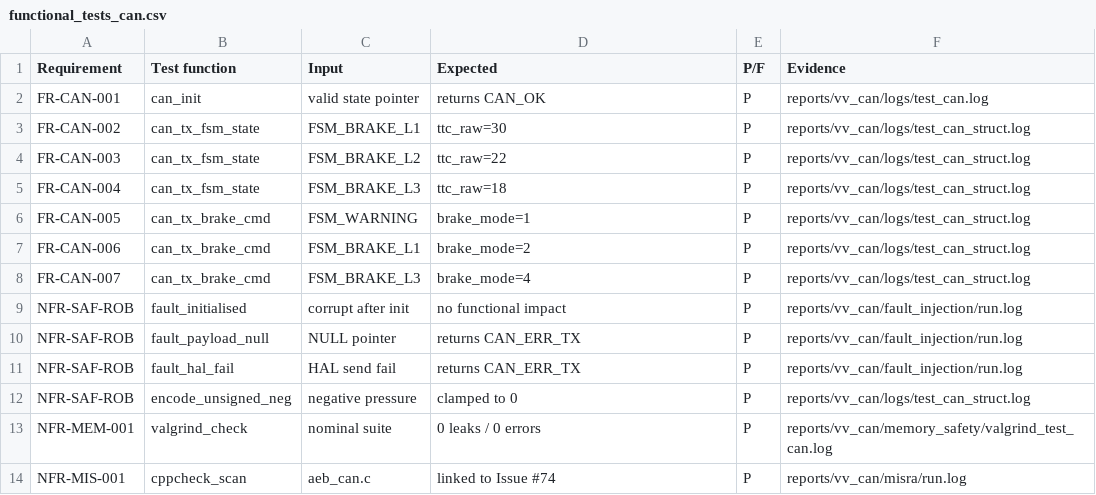
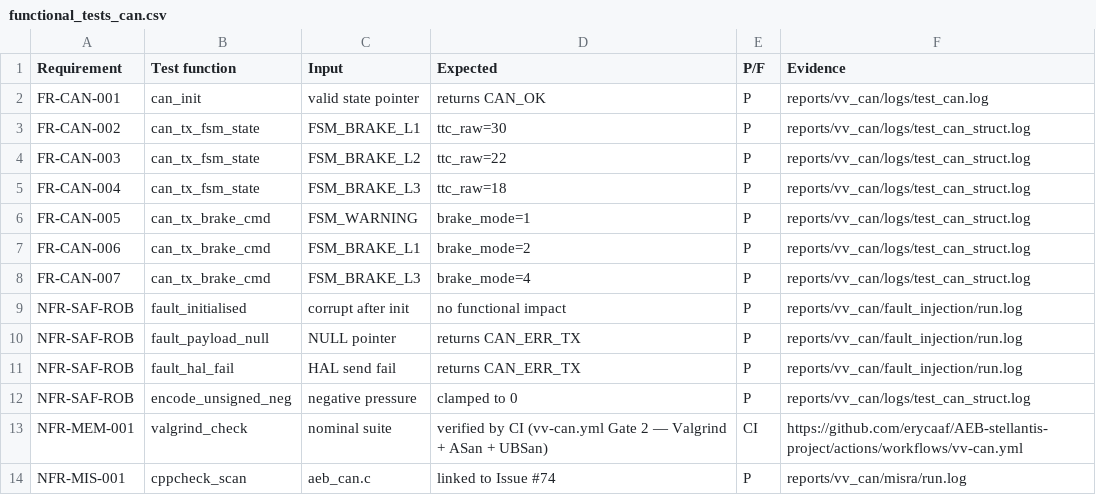
Before and after one commit to erycaaf/AEB-stellantis-project, a CSV file: reports/vv_can/functional_tests_can.csv, drawn as a sheet.

```diff
--- a/reports/vv_can/functional_tests_can.csv
+++ b/reports/vv_can/functional_tests_can.csv
@@ -12,3 +12,3 @@ NFR-SAF-ROB,fault_hal_fail,HAL send fail,returns CAN_ERR_TX,P,reports/vv_can/fau
 NFR-SAF-ROB,encode_unsigned_neg,negative pressure,clamped to 0,P,reports/vv_can/logs/test_can_struct.log
-NFR-MEM-001,valgrind_check,nominal suite,0 leaks / 0 errors,P,reports/vv_can/memory_safety/valgrind_test_can.log
+NFR-MEM-001,valgrind_check,nominal suite,verified by CI (vv-can.yml Gate 2 — Valgrind + ASan + UBSan),CI,https://github.com/erycaaf/AEB-stellantis-project/actions/workflows/vv-can.yml
 NFR-MIS-001,cppcheck_scan,aeb_can.c,linked to Issue #74,P,reports/vv_can/misra/run.log
```
Also changed, not shown: 7 other files.
